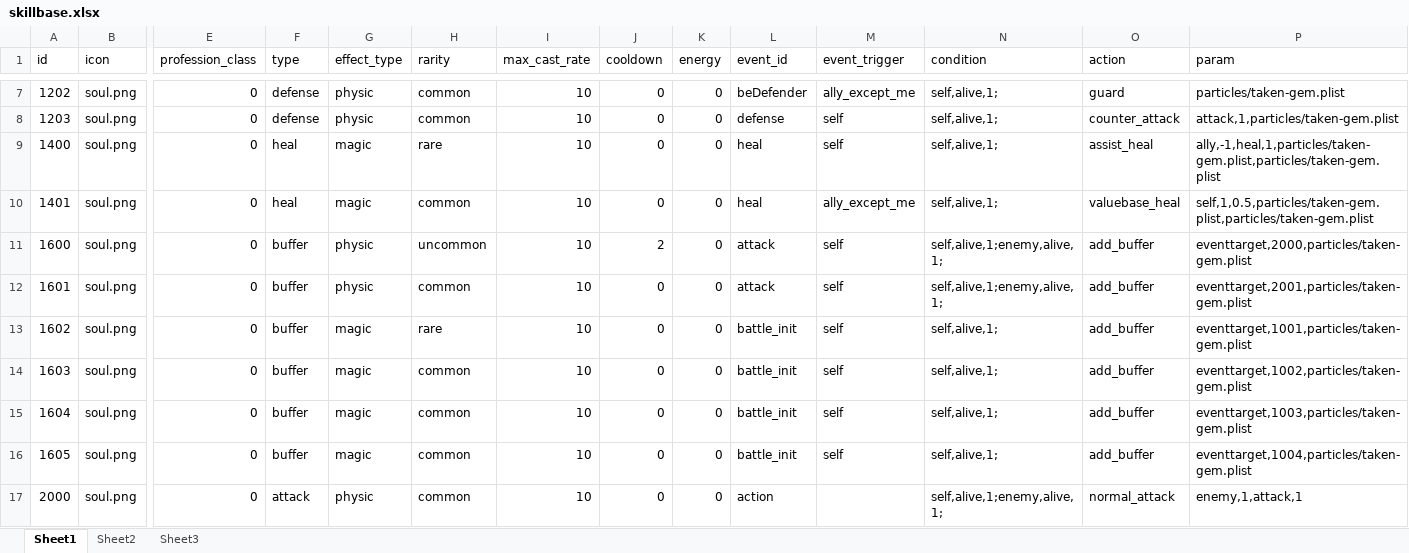
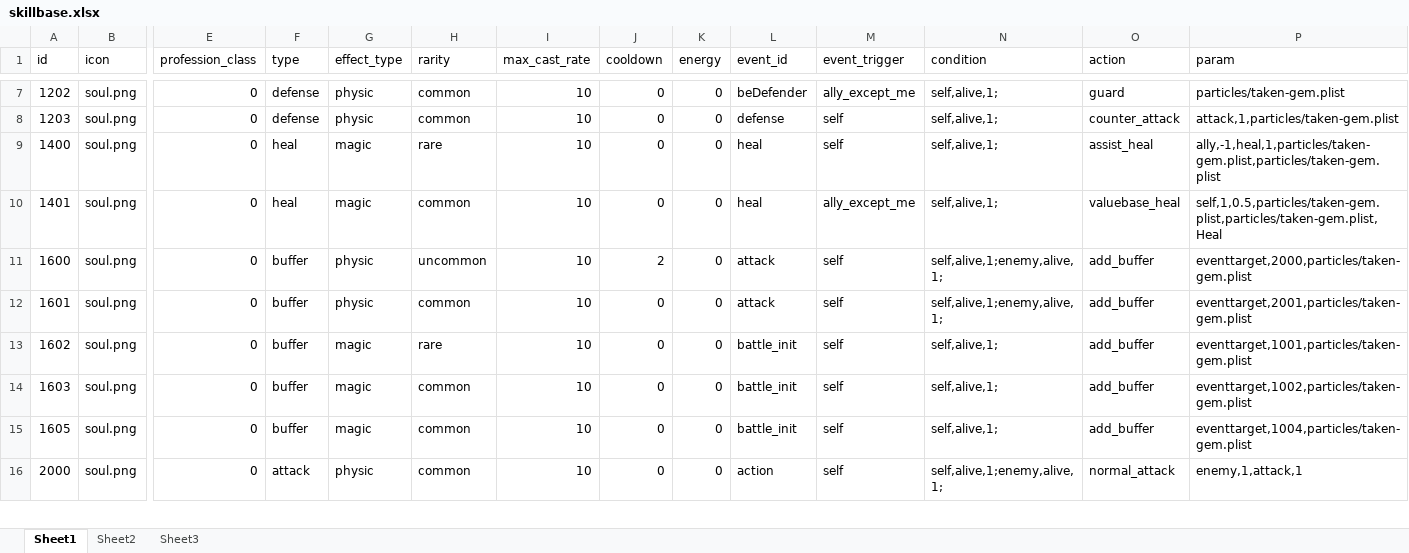
Before and after one commit to w2moon/AnotherWorldData, an Excel workbook: skillbase.xlsx, sheet Sheet1, drawn as a sheet; only a part is shown, gaps mark what is left out; values as stored, in another font and other column widths than the file's, no borders; removed rows and columns are numbered as before the commit, all else as after; rows hold the shown columns only; the diff covers the shown part only; the diff names each change by its address in the sheet, - before the commit and + after, or states it on an @@ line.

```diff
--- a/skillbase.xlsx (sheet Sheet1)
+++ b/skillbase.xlsx (sheet Sheet1)
-P10 (param): self,1,0.5,particles/taken-gem.plist,particles/taken-gem.plist
+P10 (param): self,1,0.5,particles/taken-gem.plist,particles/taken-gem.plist,Heal
-row 15: 1604 | soul.png | 0 | buffer | magic | common | 10 | 0 | 0 | battle_init | self | self,alive,1; | add_buffer | eventtarget,1003,particles/taken-gem.plist
-M16 (event_trigger): (empty)
+M16 (event_trigger): self
```
Also changed, not shown: 5 added rows and 3 edited cells elsewhere in this sheet, buffbase.xlsx, localization_cn.xlsx, 5 other files.
